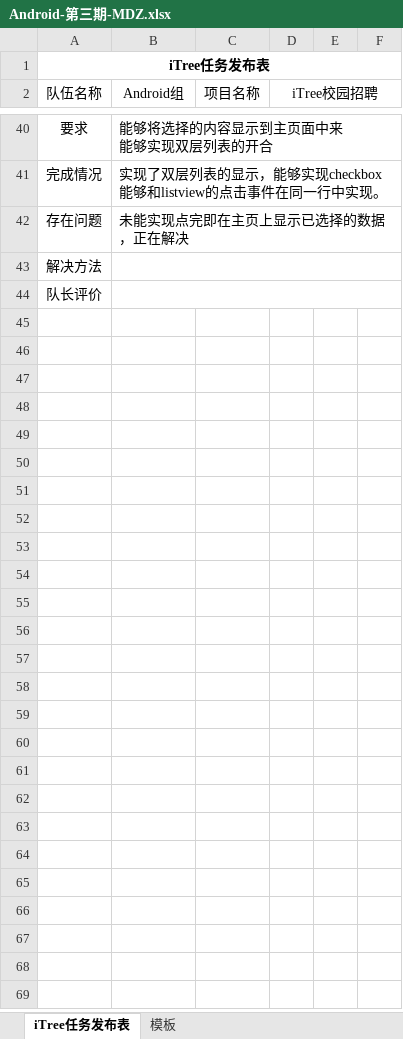
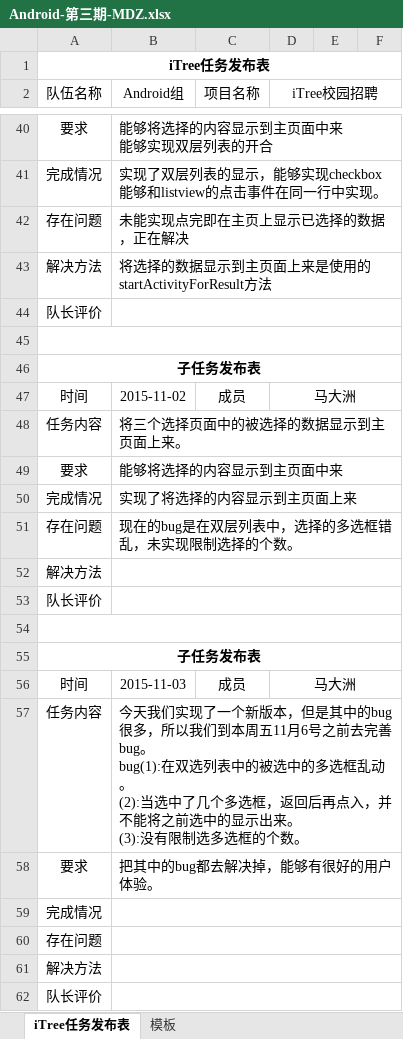
Before and after one commit to iTreeC/DevelopmentDocument, an Excel workbook: Android/Document/MDZ/Android-第三期-MDZ.xlsx, sheet iTree任务发布表, drawn as a sheet; only a part is shown, gaps mark what is left out; values as stored, in another font and other column widths than the file's, no borders; ↵ is a line break in a cell; the diff names each change by its address in the sheet, - before the commit and + after, or states it on an @@ line.

Commit message:
2015年11月3日更新

```diff
--- a/Android/Document/MDZ/Android-第三期-MDZ.xlsx (sheet iTree任务发布表)
+++ b/Android/Document/MDZ/Android-第三期-MDZ.xlsx (sheet iTree任务发布表)
+row 43: 解决方法 | 将选择的数据显示到主页面上来是使用的startActivityForResult方法
+row 44: 队长评价
+row 45: (empty)
+row 46: 子任务发布表
+row 47: 时间 | 2015-11-02 | 成员 | 马大洲
+row 48: 任务内容 | 将三个选择页面中的被选择的数据显示到主页面上来。
+row 49: 要求 | 能够将选择的内容显示到主页面中来
+row 50: 完成情况 | 实现了将选择的内容显示到主页面上来
+row 51: 存在问题 | 现在的bug是在双层列表中，选择的多选框错乱，未实现限制选择的个数。
+row 52: 解决方法
+row 53: 队长评价
+row 54: (empty)
+row 55: 子任务发布表
+row 56: 时间 | 2015-11-03 | 成员 | 马大洲
+row 57: 任务内容 | 今天我们实现了一个新版本，但是其中的bug很多，所以我们到本周五11月6号之前去完善bug。 ↵ bug(1):在双选列表中的被选中的多选框乱动。 ↵ (2):当选中了几个多选框，返回后再点入，并不能将之前选中的显示出来。 ↵ (3):没有限制选多选框的个数。
+row 58: 要求 | 把其中的bug都去解决掉，能够有很好的用户体验。
+row 59: 完成情况
+row 60: 存在问题
```
